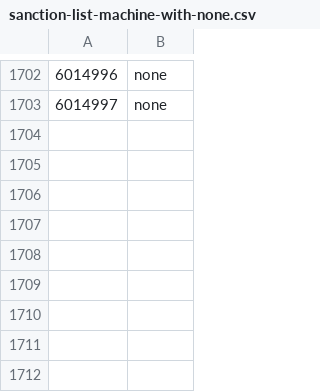
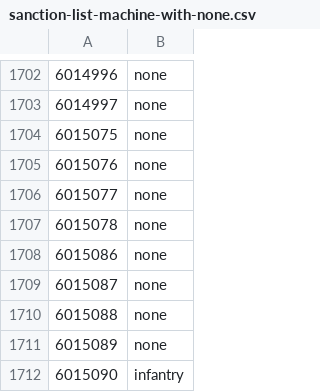
Before and after one commit to cooltrain7/Planetside-2-API-Tracker, a CSV file: Weapons/sanction-list-machine-with-none.csv, drawn as a sheet; only a part is shown, gaps mark what is left out.

```diff
--- a/Weapons/sanction-list-machine-with-none.csv
+++ b/Weapons/sanction-list-machine-with-none.csv
@@ -1703 +1703,10 @@
 6014997,none
+6015075,none
+6015076,none
+6015077,none
+6015078,none
+6015086,none
+6015087,none
+6015088,none
+6015089,none
+6015090,infantry
```
Also changed, not shown: Weapons/sanction-list-machine.csv, Weapons/sanction-list.csv, 2 other files.
